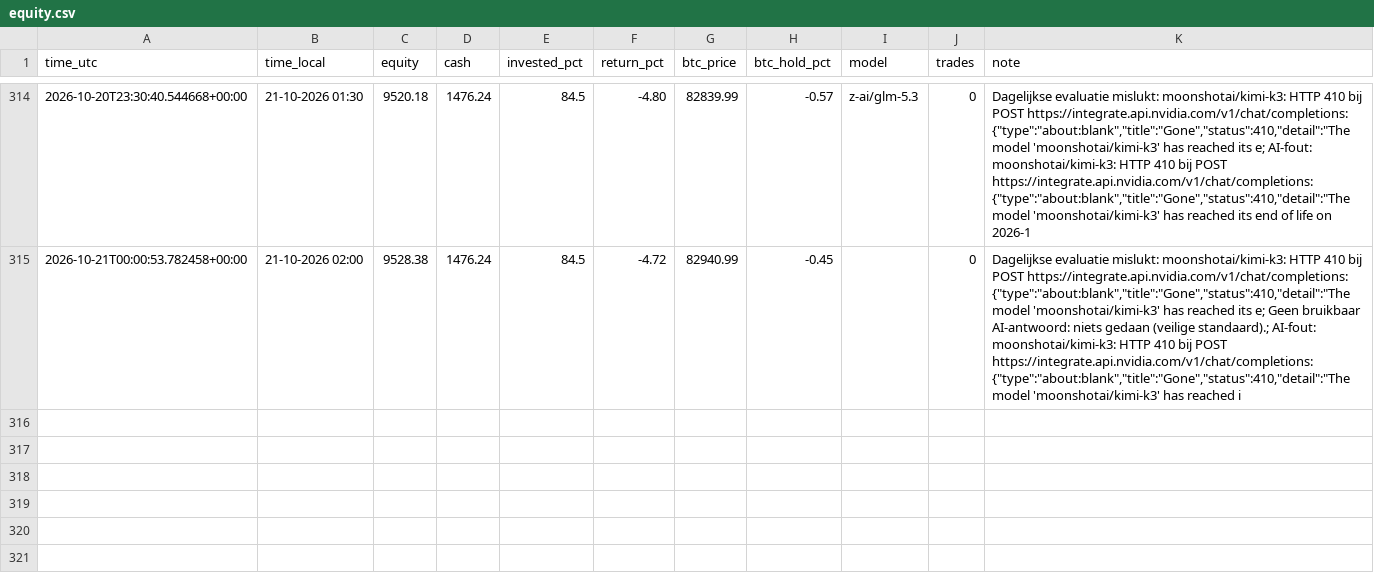
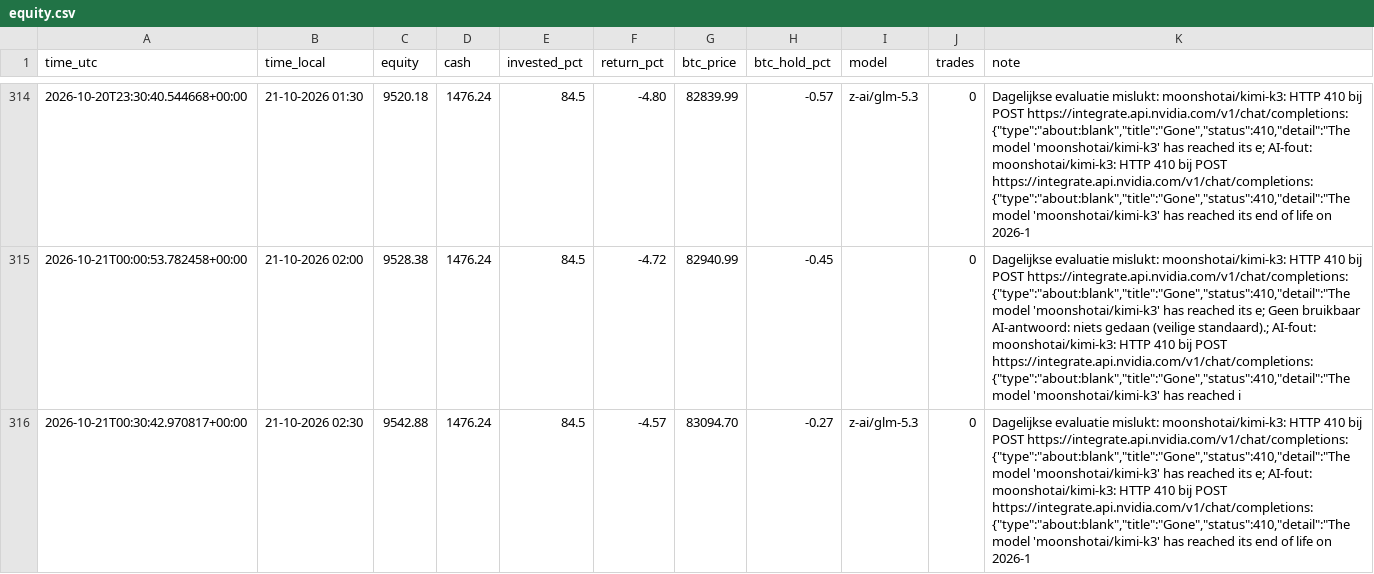
Before and after one commit to robinstar06-cpu/ai-trader, a CSV file: data/equity.csv, drawn as a sheet; only a part is shown, gaps mark what is left out; the diff names each change by its address in the sheet, - before the commit and + after, or states it on an @@ line.

```diff
--- a/data/equity.csv
+++ b/data/equity.csv
+row 316: 2026-10-21T00:30:42.970817+00:00 | 21-10-2026 02:30 | 9542.88 | 1476.24 | 84.5 | -4.57 | 83094.70 | -0.27 | z-ai/glm-5.3 | 0 | Dagelijkse evaluatie mislukt: moonshotai/kimi-k3: HTTP 410 bij POST https://integrate.api.nvidia.com/v1/chat/completions: {"type":"about:blank","title":"Gone","status":410,"detail":"The model 'moonshotai/kimi-k3' has reached its e; AI-fout: moonshotai/kimi-k3: HTTP 410 bij POST https://integrate.api.nvidia.com/v1/chat/completions: {"type":"about:blank","title":"Gone","status":410,"detail":"The model 'moonshotai/kimi-k3' has reached its end of life on 2026-1
```
Also changed, not shown: data/decisions.csv, 2 other files.
